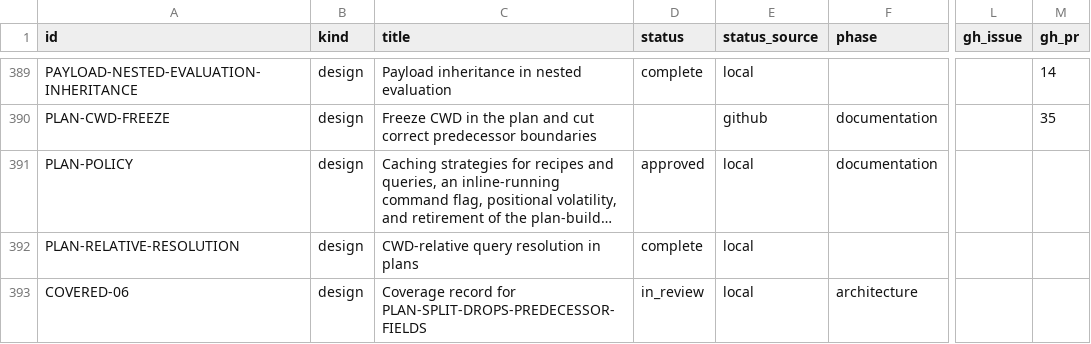
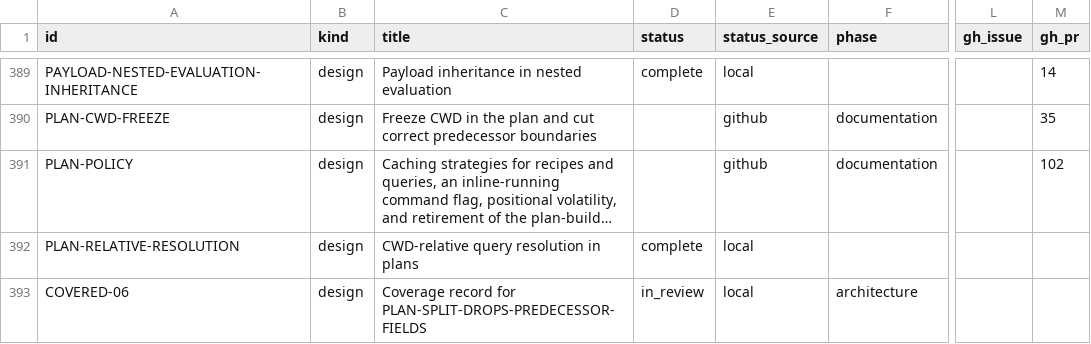
Before and after one commit to orest-d/liquers, a CSV file: specs/index.csv, drawn as a sheet; only a part is shown, gaps mark what is left out; long unchanged cells end in …; the diff names each change by its address in the sheet, - before the commit and + after, or states it on an @@ line.

```diff
--- a/specs/index.csv
+++ b/specs/index.csv
-D391 (status): approved
+D391 (status): (empty)
-E391 (status_source): local
+E391 (status_source): github
-M391 (gh_pr): (empty)
+M391 (gh_pr): 102
```
Also changed, not shown: 1 other file.
